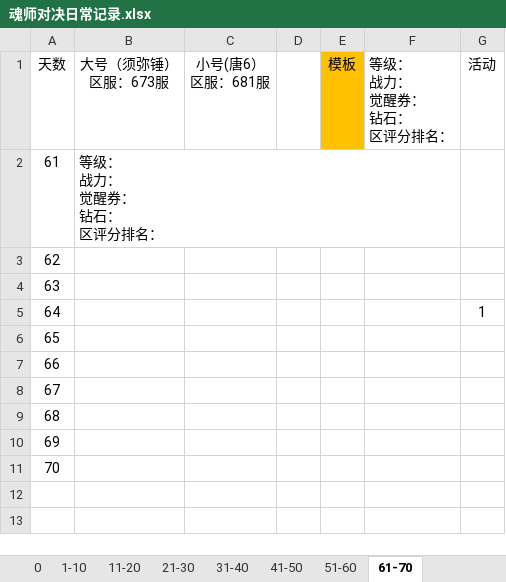
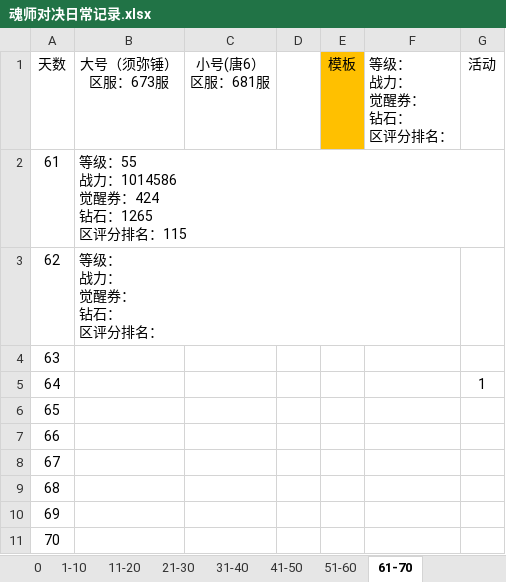
Before and after one commit to 1030821847/Person, an Excel workbook: 魂师对决日常记录.xlsx, sheet 61-70, drawn as a sheet; values as stored, in another font and other column widths than the file's, no borders; ↵ is a line break in a cell; the diff names each change by its address in the sheet, - before the commit and + after, or states it on an @@ line.

```diff
--- a/魂师对决日常记录.xlsx (sheet 61-70)
+++ b/魂师对决日常记录.xlsx (sheet 61-70)
-B2 (大号（须弥锤） 区服：673服): 等级： ↵ 战力： ↵ 觉醒券： ↵ 钻石： ↵ 区评分排名：
+B2 (大号（须弥锤） 区服：673服): 等级：55 ↵ 战力：1014586 ↵ 觉醒券：424 ↵ 钻石：1265 ↵ 区评分排名：115
-B3 (大号（须弥锤） 区服：673服): (empty)
+B3 (大号（须弥锤） 区服：673服): 等级： ↵ 战力： ↵ 觉醒券： ↵ 钻石： ↵ 区评分排名：
```
Also changed, not shown: sheet 51-60, 一周详餐.xlsx.
